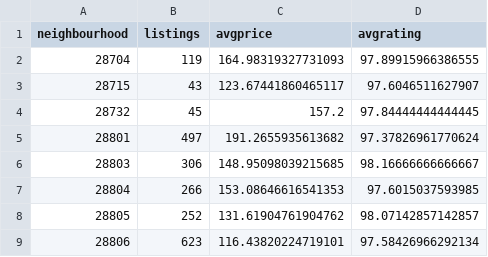
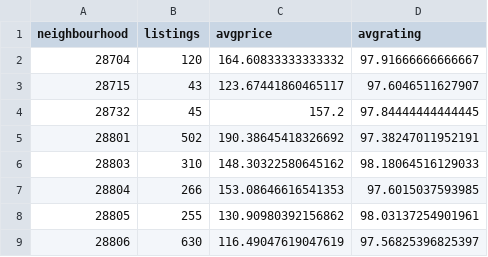
Before and after one commit to waghrayrashi/airbnb_analysis, a CSV file: static/data/rw_listings_by_neighbourhood.csv, drawn as a sheet.

```diff
--- a/static/data/rw_listings_by_neighbourhood.csv
+++ b/static/data/rw_listings_by_neighbourhood.csv
@@ -1,9 +1,9 @@
 neighbourhood,listings,avgprice,avgrating
-28704,119,164.98319327731093,97.89915966386555
+28704,120,164.60833333333332,97.91666666666667
 28715,43,123.67441860465117,97.6046511627907
 28732,45,157.2,97.84444444444445
-28801,497,191.2655935613682,97.37826961770624
-28803,306,148.95098039215685,98.16666666666667
+28801,502,190.38645418326692,97.38247011952191
+28803,310,148.30322580645162,98.18064516129033
 28804,266,153.08646616541353,97.6015037593985
-28805,252,131.61904761904762,98.07142857142857
-28806,623,116.43820224719101,97.58426966292134
+28805,255,130.90980392156862,98.03137254901961
+28806,630,116.49047619047619,97.56825396825397
```
Also changed, not shown: static/data/rw_hoodprices.csv, static/data/rw_hoodratings.csv, 11 other files.
